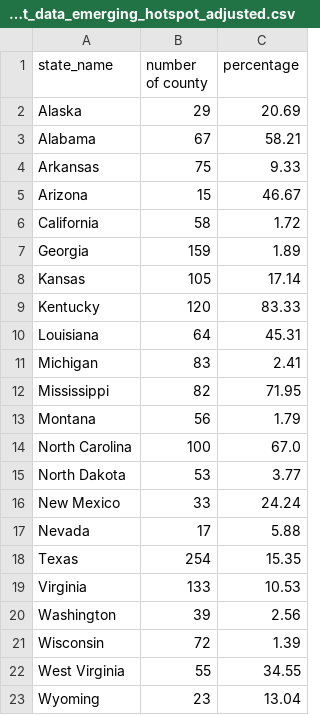
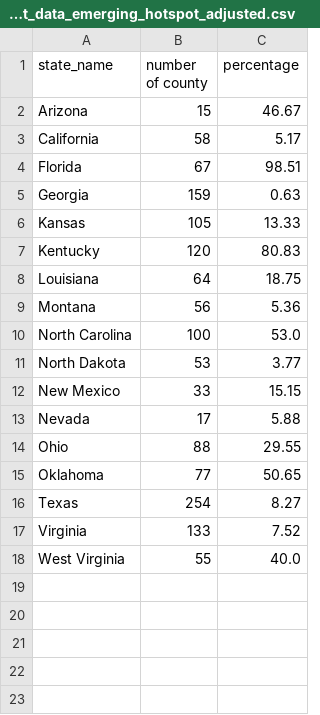
Before and after one commit to GeoDaCenter/covid, a CSV file: weekly-report/csvs/pivot_data_emerging_hotspot_adjusted.csv, drawn as a sheet.

```diff
--- a/weekly-report/csvs/pivot_data_emerging_hotspot_adjusted.csv
+++ b/weekly-report/csvs/pivot_data_emerging_hotspot_adjusted.csv
@@ -1,23 +1,18 @@
 state_name,number of county,percentage
-Alaska,29,20.69
-Alabama,67,58.21
-Arkansas,75,9.33
 Arizona,15,46.67
-California,58,1.72
-Georgia,159,1.89
-Kansas,105,17.14
-Kentucky,120,83.33
-Louisiana,64,45.31
-Michigan,83,2.41
-Mississippi,82,71.95
-Montana,56,1.79
-North Carolina,100,67.0
+California,58,5.17
+Florida,67,98.51
+Georgia,159,0.63
+Kansas,105,13.33
+Kentucky,120,80.83
+Louisiana,64,18.75
+Montana,56,5.36
+North Carolina,100,53.0
 North Dakota,53,3.77
-New Mexico,33,24.24
+New Mexico,33,15.15
 Nevada,17,5.88
-Texas,254,15.35
-Virginia,133,10.53
-Washington,39,2.56
-Wisconsin,72,1.39
-West Virginia,55,34.55
-Wyoming,23,13.04
+Ohio,88,29.55
+Oklahoma,77,50.65
+Texas,254,8.27
+Virginia,133,7.52
+West Virginia,55,40.0
```
Also changed, not shown: public/csv/covid_confirmed_usafacts_state.csv, weekly-report/csvs/full_data_emerging_hotspot.csv, 10 other files.
